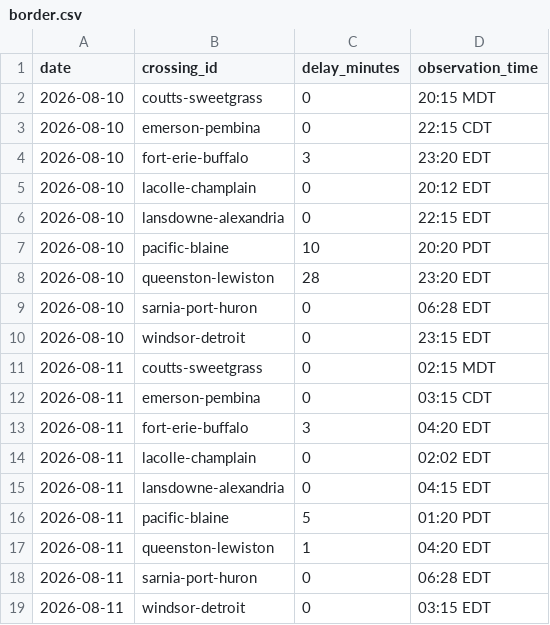
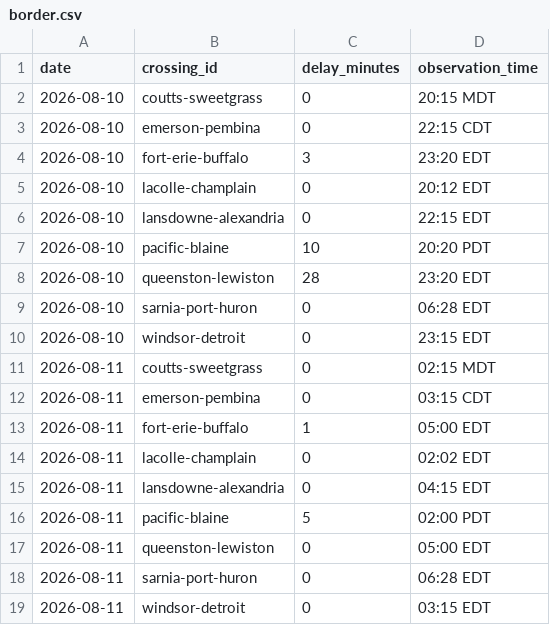
Before and after one commit to akheemjd/NMM_Dashboard, a CSV file: data/history/border.csv, drawn as a sheet.

```diff
--- a/data/history/border.csv
+++ b/data/history/border.csv
@@ -12,7 +12,7 @@ date,crossing_id,delay_minutes,observation_time
 2026-08-11,emerson-pembina,0,03:15 CDT
-2026-08-11,fort-erie-buffalo,3,04:20 EDT
+2026-08-11,fort-erie-buffalo,1,05:00 EDT
 2026-08-11,lacolle-champlain,0,02:02 EDT
 2026-08-11,lansdowne-alexandria,0,04:15 EDT
-2026-08-11,pacific-blaine,5,01:20 PDT
-2026-08-11,queenston-lewiston,1,04:20 EDT
+2026-08-11,pacific-blaine,5,02:00 PDT
+2026-08-11,queenston-lewiston,0,05:00 EDT
 2026-08-11,sarnia-port-huron,0,06:28 EDT
```
Also changed, not shown: 18 other files.
